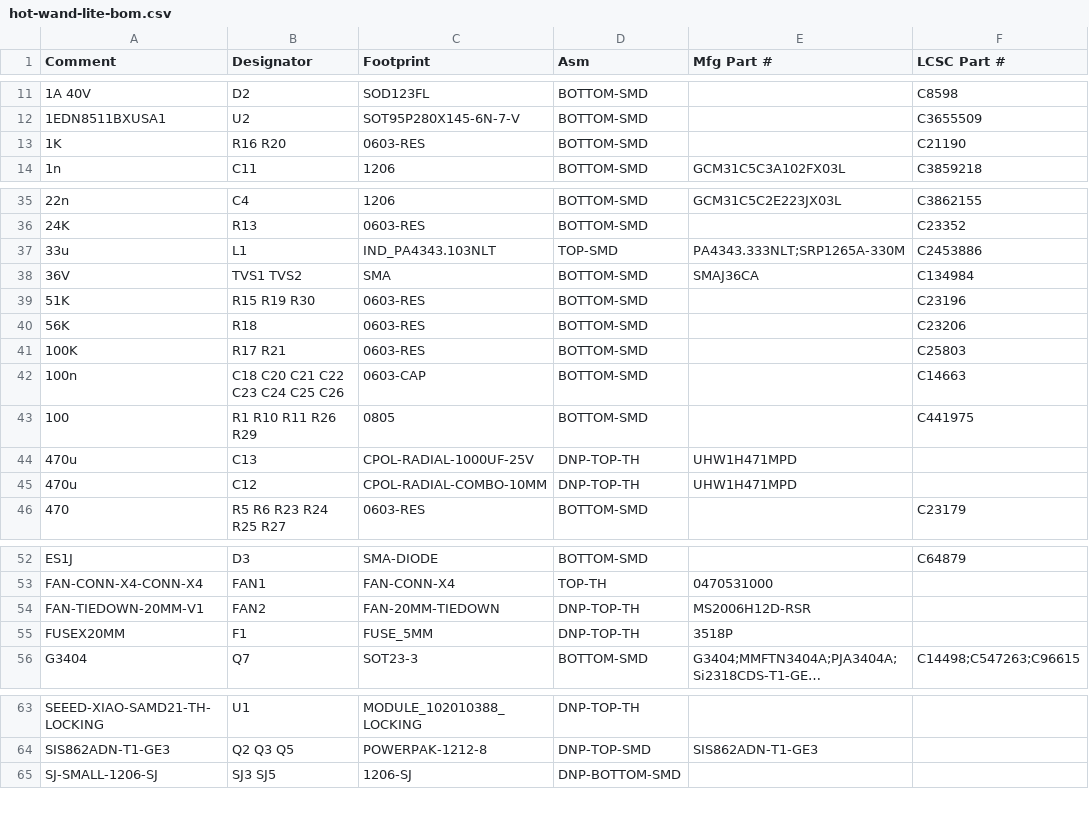
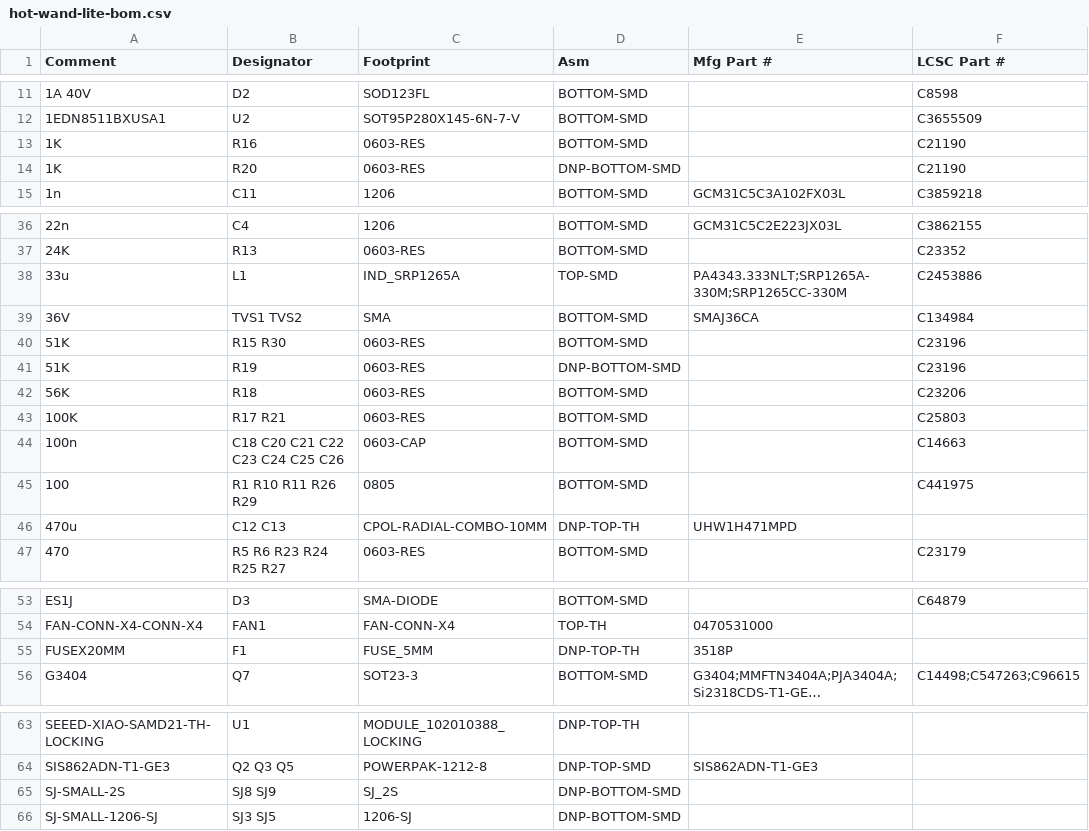
Before and after one commit to frank26080115/Hot-Wand, a CSV file: electrical/mfg-lite/hot-wand-lite-bom.csv, drawn as a sheet; only a part is shown, gaps mark what is left out; long unchanged cells end in ….

```diff
--- a/electrical/mfg-lite/hot-wand-lite-bom.csv
+++ b/electrical/mfg-lite/hot-wand-lite-bom.csv
@@ -12,3 +12,4 @@ Comment,Designator,Footprint,Asm,Mfg Part #,LCSC Part #
 "1EDN8511BXUSA1","U2","SOT95P280X145-6N-7-V","BOTTOM-SMD","","C3655509"
-"1K","R16 R20","0603-RES","BOTTOM-SMD","","C21190"
+"1K","R16","0603-RES","BOTTOM-SMD","","C21190"
+"1K","R20","0603-RES","DNP-BOTTOM-SMD","","C21190"
 "1n","C11","1206","BOTTOM-SMD","GCM31C5C3A102FX03L","C3859218"
@@ -36,5 +37,6 @@ Comment,Designator,Footprint,Asm,Mfg Part #,LCSC Part #
 "24K","R13","0603-RES","BOTTOM-SMD","","C23352"
-"33u","L1","IND_PA4343.103NLT","TOP-SMD","PA4343.333NLT;SRP1265A-330M","C2453886"
+"33u","L1","IND_SRP1265A","TOP-SMD","PA4343.333NLT;SRP1265A-330M;SRP1265CC-330M","C2453886"
 "36V","TVS1 TVS2","SMA","BOTTOM-SMD","SMAJ36CA","C134984"
-"51K","R15 R19 R30","0603-RES","BOTTOM-SMD","","C23196"
+"51K","R15 R30","0603-RES","BOTTOM-SMD","","C23196"
+"51K","R19","0603-RES","DNP-BOTTOM-SMD","","C23196"
 "56K","R18","0603-RES","BOTTOM-SMD","","C23206"
@@ -43,4 +45,3 @@ Comment,Designator,Footprint,Asm,Mfg Part #,LCSC Part #
 "100","R1 R10 R11 R26 R29","0805","BOTTOM-SMD","","C441975"
-"470u","C13","CPOL-RADIAL-1000UF-25V","DNP-TOP-TH","UHW1H471MPD",""
-"470u","C12","CPOL-RADIAL-COMBO-10MM","DNP-TOP-TH","UHW1H471MPD",""
+"470u","C12 C13","CPOL-RADIAL-COMBO-10MM","DNP-TOP-TH","UHW1H471MPD",""
 "470","R5 R6 R23 R24 R25 R27","0603-RES","BOTTOM-SMD","","C23179"
@@ -53,3 +54,2 @@ Comment,Designator,Footprint,Asm,Mfg Part #,LCSC Part #
 "FAN-CONN-X4-CONN-X4","FAN1","FAN-CONN-X4","TOP-TH","0470531000",""
-"FAN-TIEDOWN-20MM-V1","FAN2","FAN-20MM-TIEDOWN","DNP-TOP-TH","MS2006H12D-RSR",""
 "FUSEX20MM","F1","FUSE_5MM","DNP-TOP-TH","3518P",""
@@ -64,2 +64,3 @@ Comment,Designator,Footprint,Asm,Mfg Part #,LCSC Part #
 "SIS862ADN-T1-GE3","Q2 Q3 Q5","POWERPAK-1212-8","DNP-TOP-SMD","SIS862ADN-T1-GE3",""
+"SJ-SMALL-2S","SJ8 SJ9","SJ_2S","DNP-BOTTOM-SMD","",""
 "SJ-SMALL-1206-SJ","SJ3 SJ5","1206-SJ","DNP-BOTTOM-SMD","",""
```
Also changed, not shown: electrical/mfg-lite/hot-wand-lite-bom-jlc.csv, electrical/mfg-lite/hot-wand-lite-cpl.csv, 36 other files.
